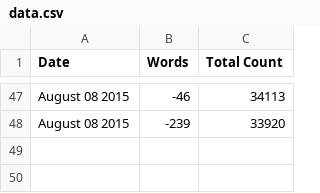
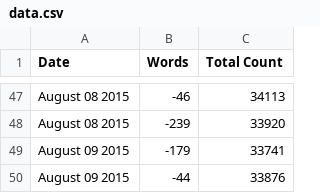
Before and after one commit to organisciak/dissertation, a CSV file: progress/data.csv, drawn as a sheet; only a part is shown, gaps mark what is left out.

```diff
--- a/progress/data.csv
+++ b/progress/data.csv
@@ -48 +48,3 @@ August 08 2015,-46,34113
 August 08 2015,-239,33920
+August 09 2015,-179,33741
+August 09 2015,-44,33876
```
Also changed, not shown: 3 other files.
